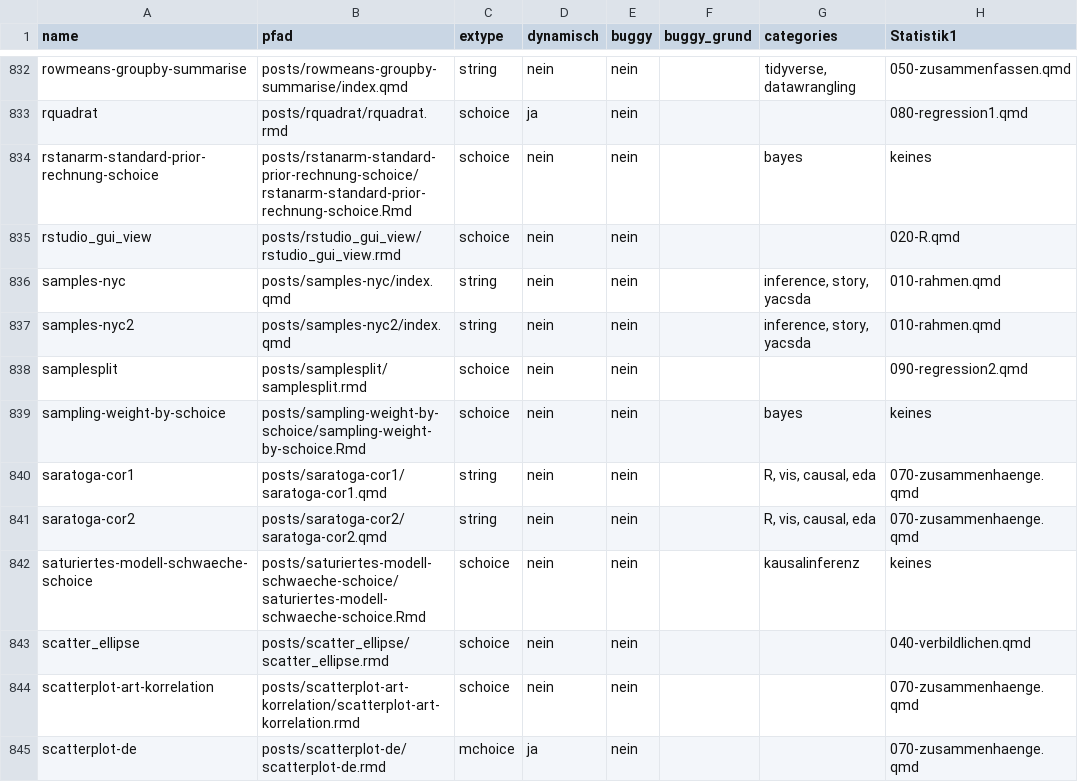
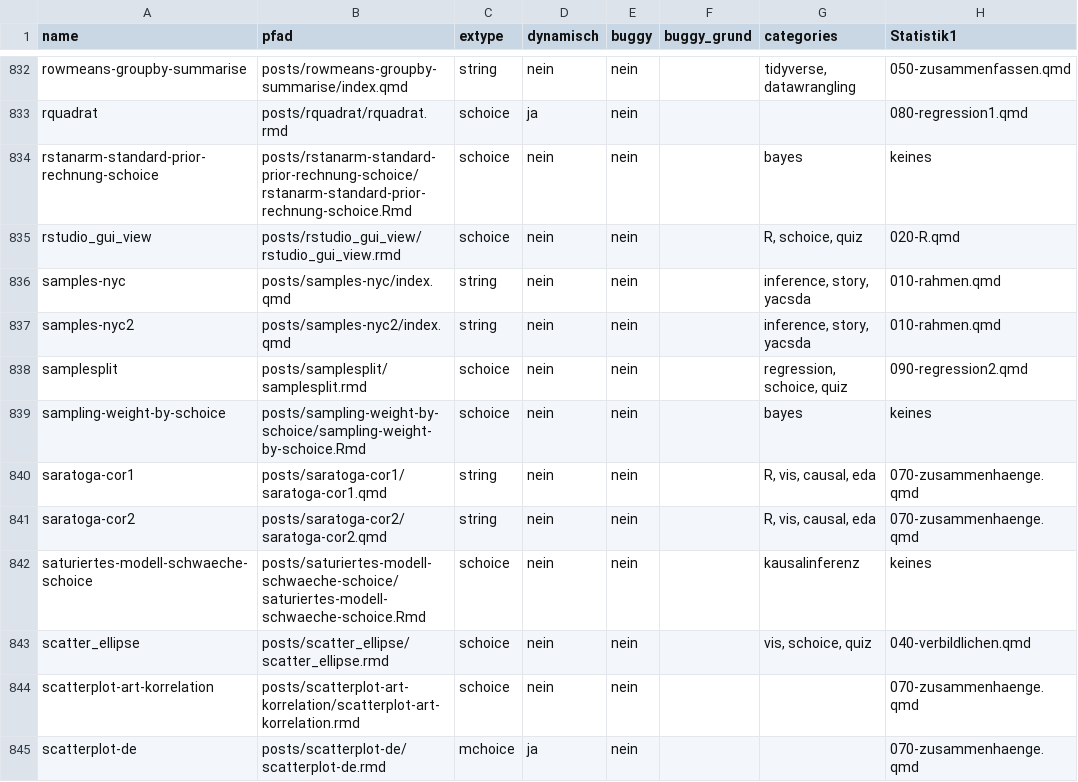
Before and after one commit to sebastiansauer/aufgabensammlung, a TSV file: aufgaben_tabelle.tsv, drawn as a sheet; only a part is shown, gaps mark what is left out; the diff covers the shown part only.

```diff
--- a/aufgaben_tabelle.tsv
+++ b/aufgaben_tabelle.tsv
@@ -834,6 +834,6 @@ rquadrat	posts/rquadrat/rquadrat.rmd	schoice	ja	nein			080-regression1.qmd
 rstanarm-standard-prior-rechnung-schoice	posts/rstanarm-standard-prior-rechnung-schoice/rstanarm-standard-prior-rechnung-schoice.Rmd	schoice	nein	nein		bayes	keines
-rstudio_gui_view	posts/rstudio_gui_view/rstudio_gui_view.rmd	schoice	nein	nein			020-R.qmd
+rstudio_gui_view	posts/rstudio_gui_view/rstudio_gui_view.rmd	schoice	nein	nein		R, schoice, quiz	020-R.qmd
 samples-nyc	posts/samples-nyc/index.qmd	string	nein	nein		inference, story, yacsda	010-rahmen.qmd
 samples-nyc2	posts/samples-nyc2/index.qmd	string	nein	nein		inference, story, yacsda	010-rahmen.qmd
-samplesplit	posts/samplesplit/samplesplit.rmd	schoice	nein	nein			090-regression2.qmd
+samplesplit	posts/samplesplit/samplesplit.rmd	schoice	nein	nein		regression, schoice, quiz	090-regression2.qmd
 sampling-weight-by-schoice	posts/sampling-weight-by-schoice/sampling-weight-by-schoice.Rmd	schoice	nein	nein		bayes	keines
@@ -842,3 +842,3 @@ saratoga-cor2	posts/saratoga-cor2/saratoga-cor2.qmd	string	nein	nein		R, vis, ca
 saturiertes-modell-schwaeche-schoice	posts/saturiertes-modell-schwaeche-schoice/saturiertes-modell-schwaeche-schoice.Rmd	schoice	nein	nein		kausalinferenz	keines
-scatter_ellipse	posts/scatter_ellipse/scatter_ellipse.rmd	schoice	nein	nein			040-verbildlichen.qmd
+scatter_ellipse	posts/scatter_ellipse/scatter_ellipse.rmd	schoice	nein	nein		vis, schoice, quiz	040-verbildlichen.qmd
 scatterplot-art-korrelation	posts/scatterplot-art-korrelation/scatterplot-art-korrelation.rmd	schoice	nein	nein			070-zusammenhaenge.qmd
```
Also changed, not shown: 98 edited cells elsewhere in this file.
